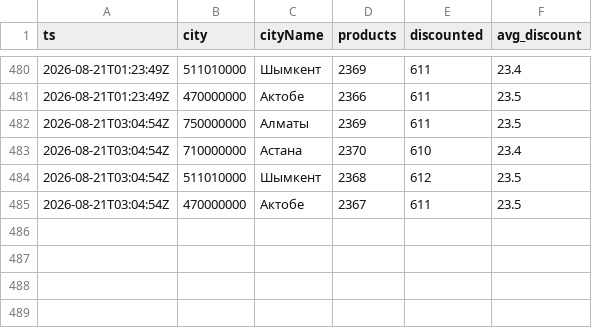
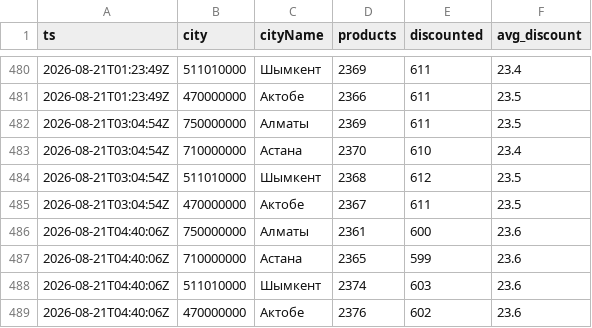
Before and after one commit to nurkhatq/nemo-research, a CSV file: data/runs.csv, drawn as a sheet; only a part is shown, gaps mark what is left out.

```diff
--- a/data/runs.csv
+++ b/data/runs.csv
@@ -485 +485,5 @@
 2026-08-21T03:04:54Z,470000000,Актобе,2367,611,23.5
+2026-08-21T04:40:06Z,750000000,Алматы,2361,600,23.6
+2026-08-21T04:40:06Z,710000000,Астана,2365,599,23.6
+2026-08-21T04:40:06Z,511010000,Шымкент,2374,603,23.6
+2026-08-21T04:40:06Z,470000000,Актобе,2376,602,23.6
```
Also changed, not shown: 2 other files.
